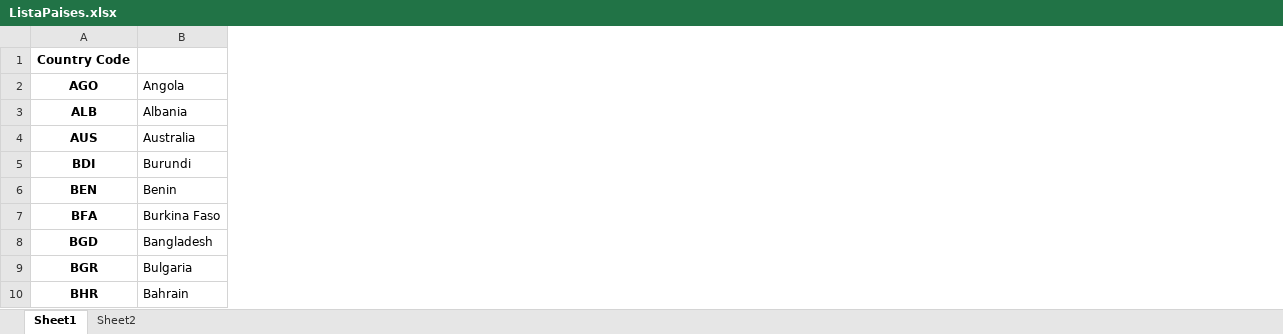
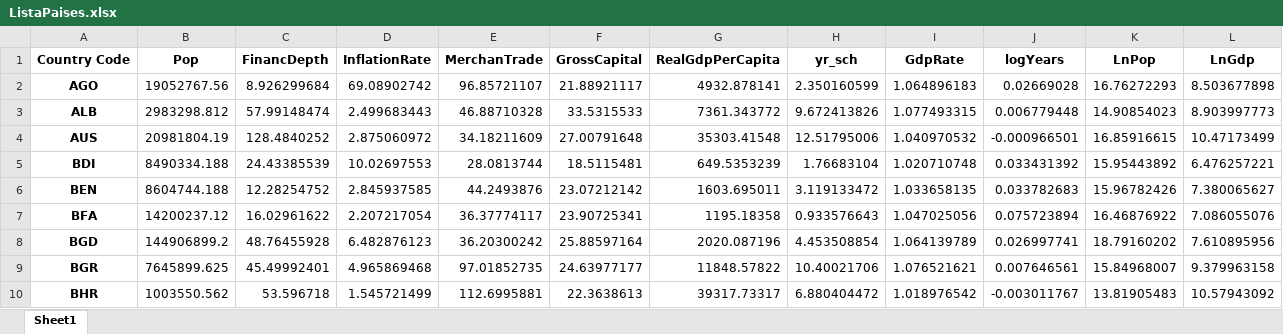
Before and after one commit to pedrobraz1990/FinancialSector, an Excel workbook: ListaPaises.xlsx, sheet Sheet1, drawn as a sheet; only a part is shown; values as stored, in another font and other column widths than the file's, no borders; removed rows and columns are numbered as before the commit, all else as after; the diff names each change by its address in the sheet, - before the commit and + after, or states it on an @@ line.

```diff
--- a/ListaPaises.xlsx (sheet Sheet1)
+++ b/ListaPaises.xlsx (sheet Sheet1)
-sheet tab: Sheet2
-column B, rows 2-10: Angola | Albania | Australia | Burundi | Benin | Burkina Faso | Bangladesh | Bulgaria | Bahrain
+column B (Pop), rows 2-10: 19052767.56 | 2983298.812 | 20981804.19 | 8490334.188 | 8604744.188 | 14200237.12 | 144906899.2 | 7645899.625 | 1003550.562
+column C (FinancDepth), rows 2-10: 8.926299684 | 57.99148474 | 128.4840252 | 24.43385539 | 12.28254752 | 16.02961622 | 48.76455928 | 45.49992401 | 53.596718
+column D (InflationRate), rows 2-10: 69.08902742 | 2.499683443 | 2.875060972 | 10.02697553 | 2.845937585 | 2.207217054 | 6.482876123 | 4.965869468 | 1.545721499
+column E (MerchanTrade), rows 2-10: 96.85721107 | 46.88710328 | 34.18211609 | 28.0813744 | 44.2493876 | 36.37774117 | 36.20300242 | 97.01852735 | 112.6995881
+column F (GrossCapital), rows 2-10: 21.88921117 | 33.5315533 | 27.00791648 | 18.5115481 | 23.07212142 | 23.90725341 | 25.88597164 | 24.63977177 | 22.3638613
+column G (RealGdpPerCapita), rows 2-10: 4932.878141 | 7361.343772 | 35303.41548 | 649.5353239 | 1603.695011 | 1195.18358 | 2020.087196 | 11848.57822 | 39317.73317
+column H (yr_sch), rows 2-10: 2.350160599 | 9.672413826 | 12.51795006 | 1.76683104 | 3.119133472 | 0.933576643 | 4.453508854 | 10.40021706 | 6.880404472
+column I (GdpRate), rows 2-10: 1.064896183 | 1.077493315 | 1.040970532 | 1.020710748 | 1.033658135 | 1.047025056 | 1.064139789 | 1.076521621 | 1.018976542
+column J (logYears), rows 2-10: 0.02669028 | 0.006779448 | -0.000966501 | 0.033431392 | 0.033782683 | 0.075723894 | 0.026997741 | 0.007646561 | -0.003011767
+column K (LnPop), rows 2-10: 16.76272293 | 14.90854023 | 16.85916615 | 15.95443892 | 15.96782426 | 16.46876922 | 18.79160202 | 15.84968007 | 13.81905483
+column L (LnGdp), rows 2-10: 8.503677898 | 8.903997773 | 10.47173499 | 6.476257221 | 7.380065627 | 7.086055076 | 7.610895956 | 9.379963158 | 10.57943092
```
Also changed, not shown: Table.xlsx, 4 other files.
